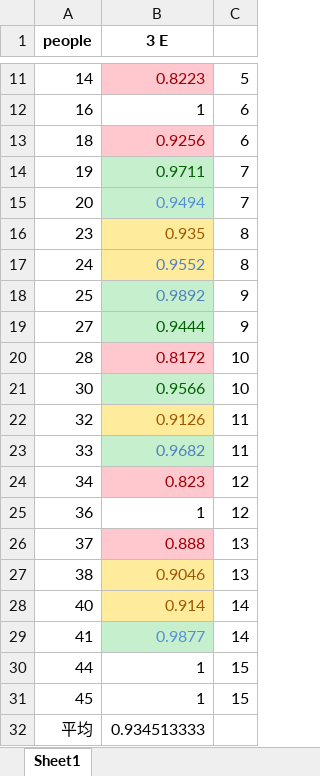
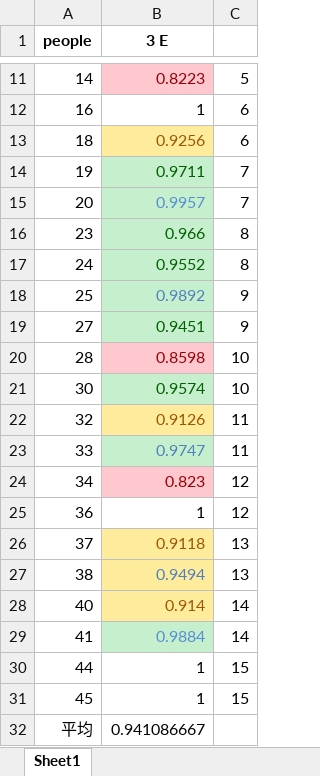
Before and after one commit to HANYIIK/Finegrained_GNN, an Excel workbook: 3_experts_res/SEED/res.xlsx, sheet Sheet1, drawn as a sheet; only a part is shown, gaps mark what is left out; values as stored, in another font and other column widths than the file's, no borders; the diff names each change by its address in the sheet, - before the commit and + after, or states it on an @@ line.

```diff
--- a/3_experts_res/SEED/res.xlsx (sheet Sheet1)
+++ b/3_experts_res/SEED/res.xlsx (sheet Sheet1)
@@ B13 fill: #FFC7CE → #FFEB9C, text colour: #9C0006 → #9C5700 @@
-B15 (3 E): 0.9494
+B15 (3 E): 0.9957
-B16 (3 E): 0.935
+B16 (3 E): 0.966
-B16:B17 fill: #FFEB9C
+B16:B17 fill: #C6EFCE
-B16 text colour: #9C5700
+B16 text colour: #006100
-B17 text colour: #4F81BD
+B17 text colour: #006100
-B19 (3 E): 0.9444
+B19 (3 E): 0.9451
-B20 (3 E): 0.8172
+B20 (3 E): 0.8598
-B21 (3 E): 0.9566
+B21 (3 E): 0.9574
-B23 (3 E): 0.9682
+B23 (3 E): 0.9747
-B26 (3 E): 0.888
+B26 (3 E): 0.9118
@@ B26 fill: #FFC7CE → #FFEB9C, text colour: #9C0006 → #9C5700 @@
-B27 (3 E): 0.9046
+B27 (3 E): 0.9494
-B27 text colour: #9C5700
+B27 text colour: #4F81BD
-B29 (3 E): 0.9877
+B29 (3 E): 0.9884
-B32 (3 E): 0.934513333
+B32 (3 E): 0.941086667
```
Also changed, not shown: 2_experts_res/SEED/res.xlsx, 2_experts_res/SEED_IV/result.xlsx, 32 other files.
